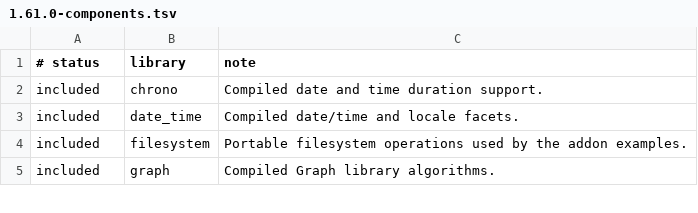
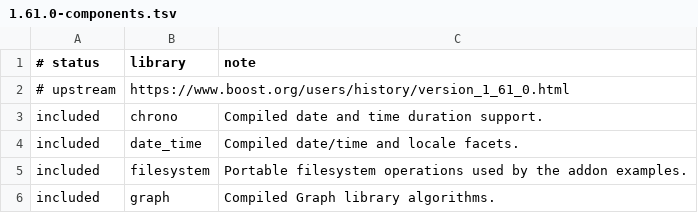
Before and after one commit to danoli3/ofxiOSBoost, a TSV file: packaging/versions/1.61.0-components.tsv, drawn as a sheet; only a part is shown.

```diff
--- a/packaging/versions/1.61.0-components.tsv
+++ b/packaging/versions/1.61.0-components.tsv
@@ -1,2 +1,3 @@
 # status	library	note
+# upstream	https://www.boost.org/users/history/version_1_61_0.html
 included	chrono	Compiled date and time duration support.
```
Also changed, not shown: packaging/versions/1.62.0-components.tsv, packaging/versions/1.63.0-components.tsv, 14 other files.
